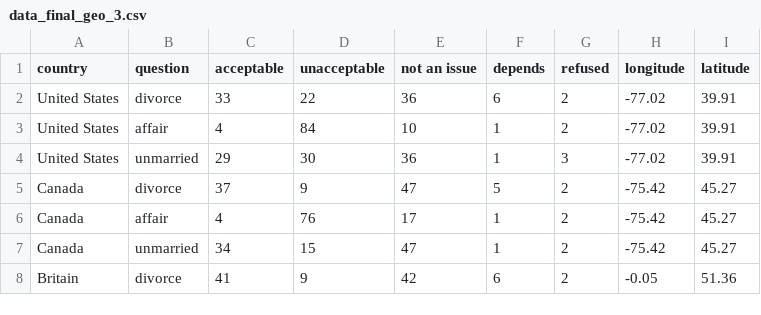
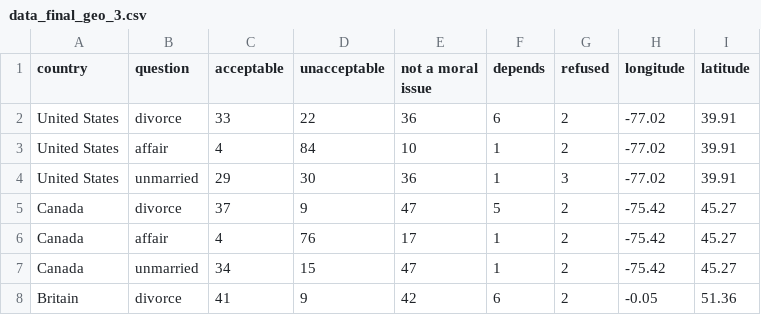
Before and after one commit to olafwied/D3.js_Global_Morality, a CSV file: data_final_geo_3.csv, drawn as a sheet; only a part is shown.

Commit message:
Version before Feedback
Added buttons to select questions.
Click on and mouseover events.
Added legend and title.

```diff
--- a/data_final_geo_3.csv
+++ b/data_final_geo_3.csv
@@ -1,2 +1,2 @@
-country,question,acceptable,unacceptable,not an issue,depends,refused,longitude,latitude
+country,question,acceptable,unacceptable,not a moral issue,depends,refused,longitude,latitude
 United States  ,divorce,33,22,36,6,2,-77.02,39.91
```
Also changed, not shown: 2 other files.
